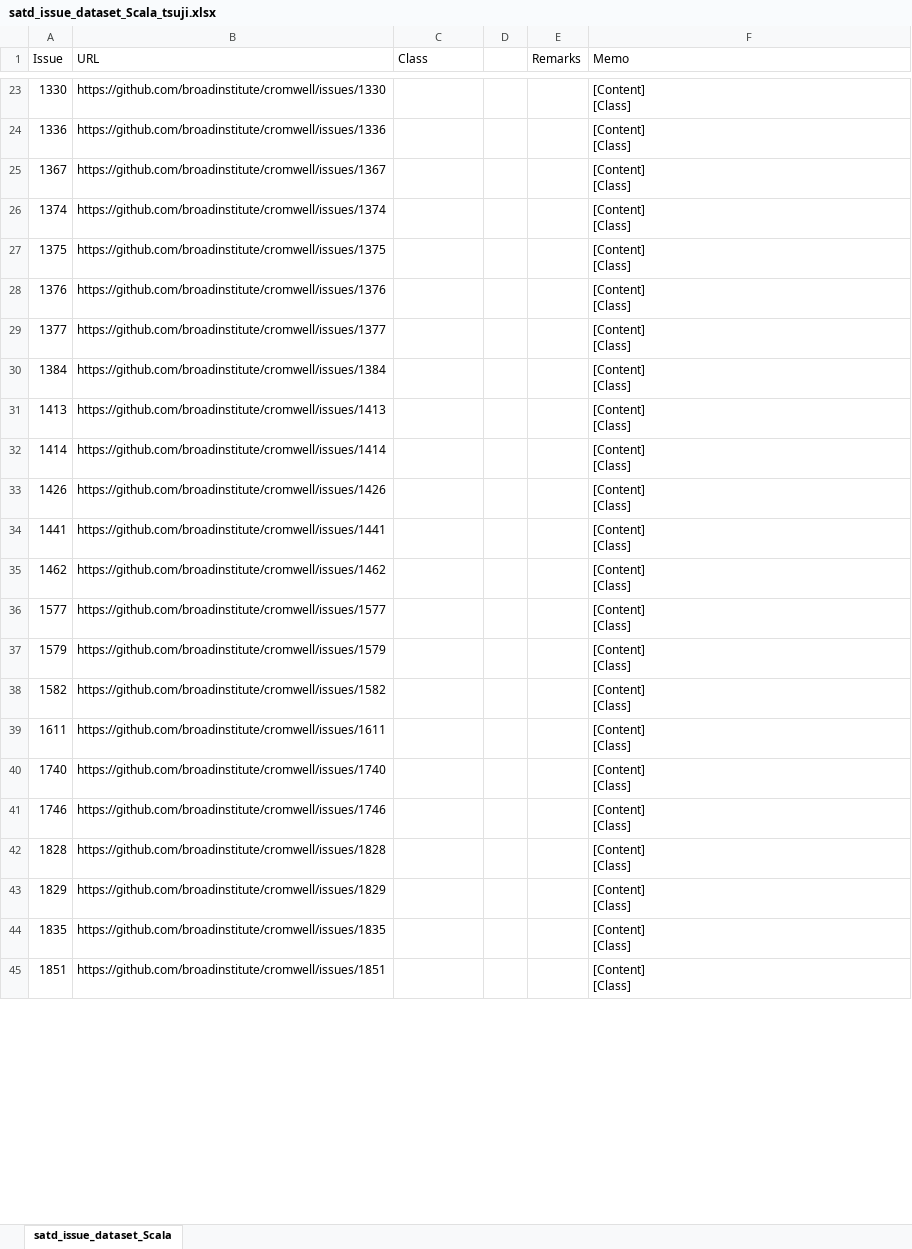
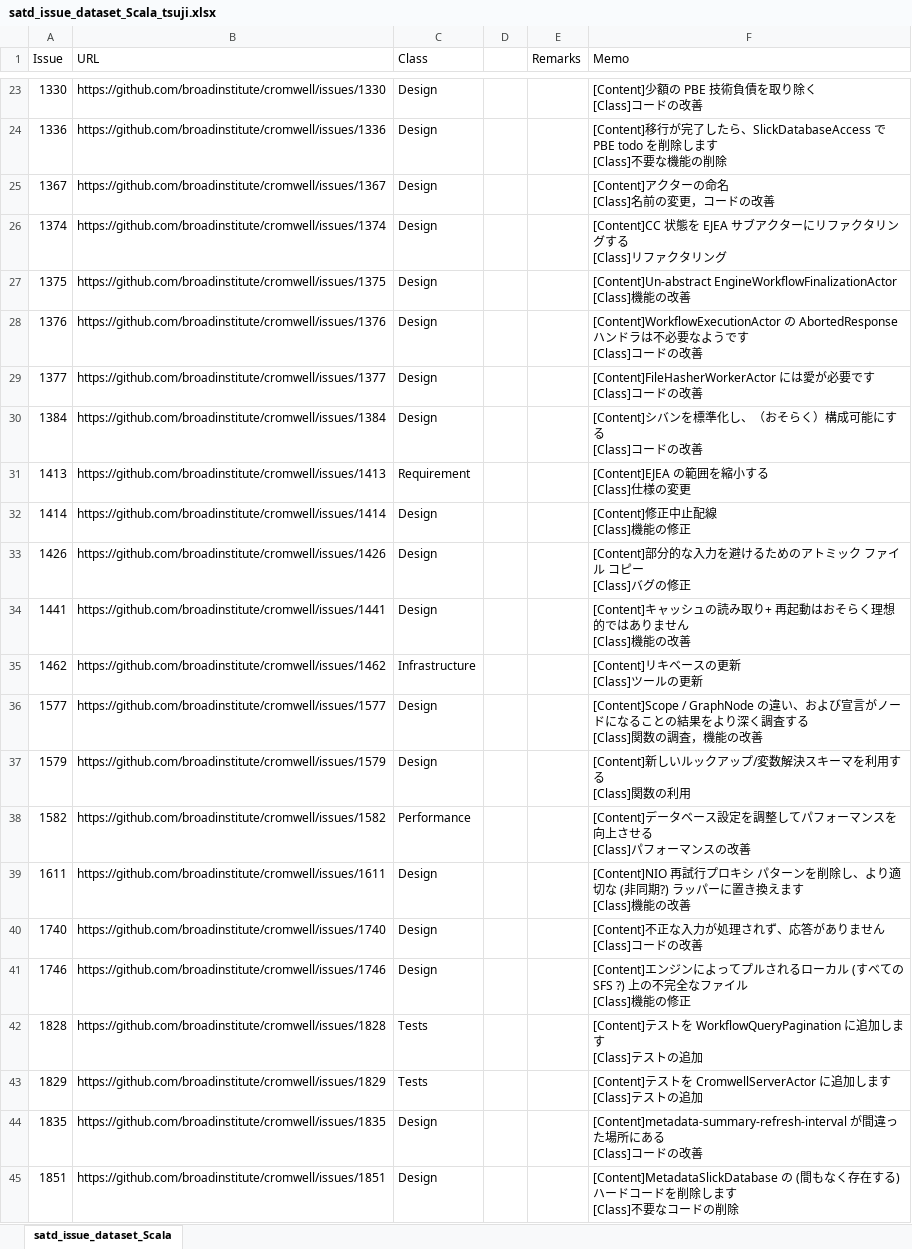
Before and after one commit to 3cywfym/td_dataset, an Excel workbook: satd_issue_dataset_Scala_tsuji.xlsx, sheet satd_issue_dataset_Scala, drawn as a sheet; only a part is shown, gaps mark what is left out; values as stored, in another font and other column widths than the file's, no borders; ↵ is a line break in a cell; the diff covers the shown part only; the diff names each change by its address in the sheet, - before the commit and + after, or states it on an @@ line.

Commit message:
Scala 〜50まで目視

```diff
--- a/satd_issue_dataset_Scala_tsuji.xlsx (sheet satd_issue_dataset_Scala)
+++ b/satd_issue_dataset_Scala_tsuji.xlsx (sheet satd_issue_dataset_Scala)
-C23:C30 (Class): (empty)
+C23:C30 (Class): Design
-F23 (Memo): [Content] ↵ [Class]
+F23 (Memo): [Content]少額の PBE 技術負債を取り除く ↵ [Class]コードの改善
-F24 (Memo): [Content] ↵ [Class]
+F24 (Memo): [Content]移行が完了したら、SlickDatabaseAccess で PBE todo を削除します ↵ [Class]不要な機能の削除
-F25 (Memo): [Content] ↵ [Class]
+F25 (Memo): [Content]アクターの命名 ↵ [Class]名前の変更，コードの改善
-F26 (Memo): [Content] ↵ [Class]
+F26 (Memo): [Content]CC 状態を EJEA サブアクターにリファクタリングする ↵ [Class]リファクタリング
-F27 (Memo): [Content] ↵ [Class]
+F27 (Memo): [Content]Un-abstract EngineWorkflowFinalizationActor ↵ [Class]機能の改善
-F28 (Memo): [Content] ↵ [Class]
+F28 (Memo): [Content]WorkflowExecutionActor の AbortedResponse ハンドラは不必要なようです ↵ [Class]コードの改善
-F29 (Memo): [Content] ↵ [Class]
+F29 (Memo): [Content]FileHasherWorkerActor には愛が必要です ↵ [Class]コードの改善
-F30 (Memo): [Content] ↵ [Class]
+F30 (Memo): [Content]シバンを標準化し、（おそらく）構成可能にする ↵ [Class]コードの改善
-C31 (Class): (empty)
+C31 (Class): Requirement
-F31 (Memo): [Content] ↵ [Class]
+F31 (Memo): [Content]EJEA の範囲を縮小する ↵ [Class]仕様の変更
-C32:C34 (Class): (empty)
+C32:C34 (Class): Design
-F32 (Memo): [Content] ↵ [Class]
+F32 (Memo): [Content]修正中止配線 ↵ [Class]機能の修正
-F33 (Memo): [Content] ↵ [Class]
+F33 (Memo): [Content]部分的な入力を避けるためのアトミック ファイル コピー ↵ [Class]バグの修正
-F34 (Memo): [Content] ↵ [Class]
+F34 (Memo): [Content]キャッシュの読み取り+ 再起動はおそらく理想的ではありません ↵ [Class]機能の改善
-C35 (Class): (empty)
+C35 (Class): Infrastructure
-F35 (Memo): [Content] ↵ [Class]
+F35 (Memo): [Content]リキベースの更新 ↵ [Class]ツールの更新
-C36:C37 (Class): (empty)
+C36:C37 (Class): Design
-F36 (Memo): [Content] ↵ [Class]
+F36 (Memo): [Content]Scope / GraphNode の違い、および宣言がノードになることの結果をより深く調査する ↵ [Class]関数の調査，機能の改善
-F37 (Memo): [Content] ↵ [Class]
+F37 (Memo): [Content]新しいルックアップ/変数解決スキーマを利用する ↵ [Class]関数の利用
-C38 (Class): (empty)
+C38 (Class): Performance
-F38 (Memo): [Content] ↵ [Class]
+F38 (Memo): [Content]データベース設定を調整してパフォーマンスを向上させる ↵ [Class]パフォーマンスの改善
-C39:C41 (Class): (empty)
+C39:C41 (Class): Design
-F39 (Memo): [Content] ↵ [Class]
+F39 (Memo): [Content]NIO 再試行プロキシ パターンを削除し、より適切な (非同期?) ラッパーに置き換えます ↵ [Class]機能の改善
-F40 (Memo): [Content] ↵ [Class]
+F40 (Memo): [Content]不正な入力が処理されず、応答がありません ↵ [Class]コードの改善
-F41 (Memo): [Content] ↵ [Class]
+F41 (Memo): [Content]エンジンによってプルされるローカル (すべての SFS ?) 上の不完全なファイル ↵ [Class]機能の修正
-C42:C43 (Class): (empty)
+C42:C43 (Class): Tests
-F42 (Memo): [Content] ↵ [Class]
+F42 (Memo): [Content]テストを WorkflowQueryPagination に追加します ↵ [Class]テストの追加
-F43 (Memo): [Content] ↵ [Class]
+F43 (Memo): [Content]テストを CromwellServerActor に追加します ↵ [Class]テストの追加
-C44:C45 (Class): (empty)
+C44:C45 (Class): Design
-F44 (Memo): [Content] ↵ [Class]
+F44 (Memo): [Content]metadata-summary-refresh-interval が間違った場所にある ↵ [Class]コードの改善
-F45 (Memo): [Content] ↵ [Class]
+F45 (Memo): [Content]MetadataSlickDatabase の (間もなく存在する) ハードコードを削除します ↵ [Class]不要なコードの削除
```
Also changed, not shown: 52 edited cells elsewhere in this sheet, 1 other file.
